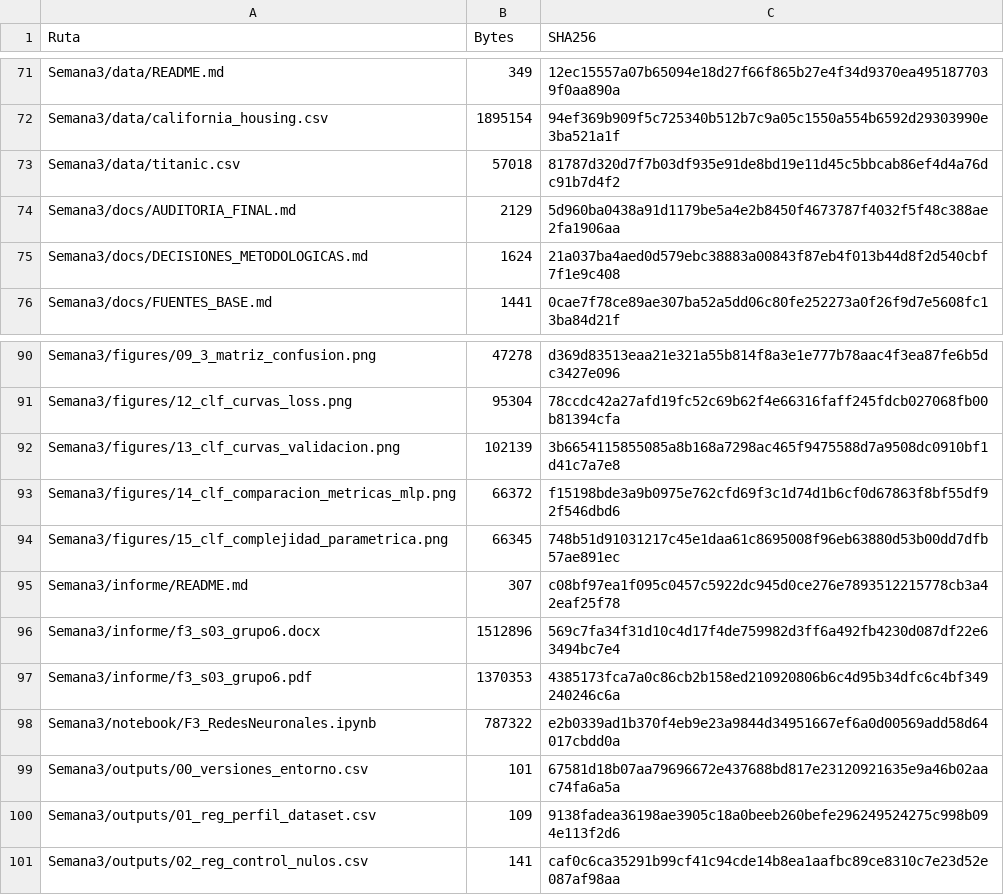
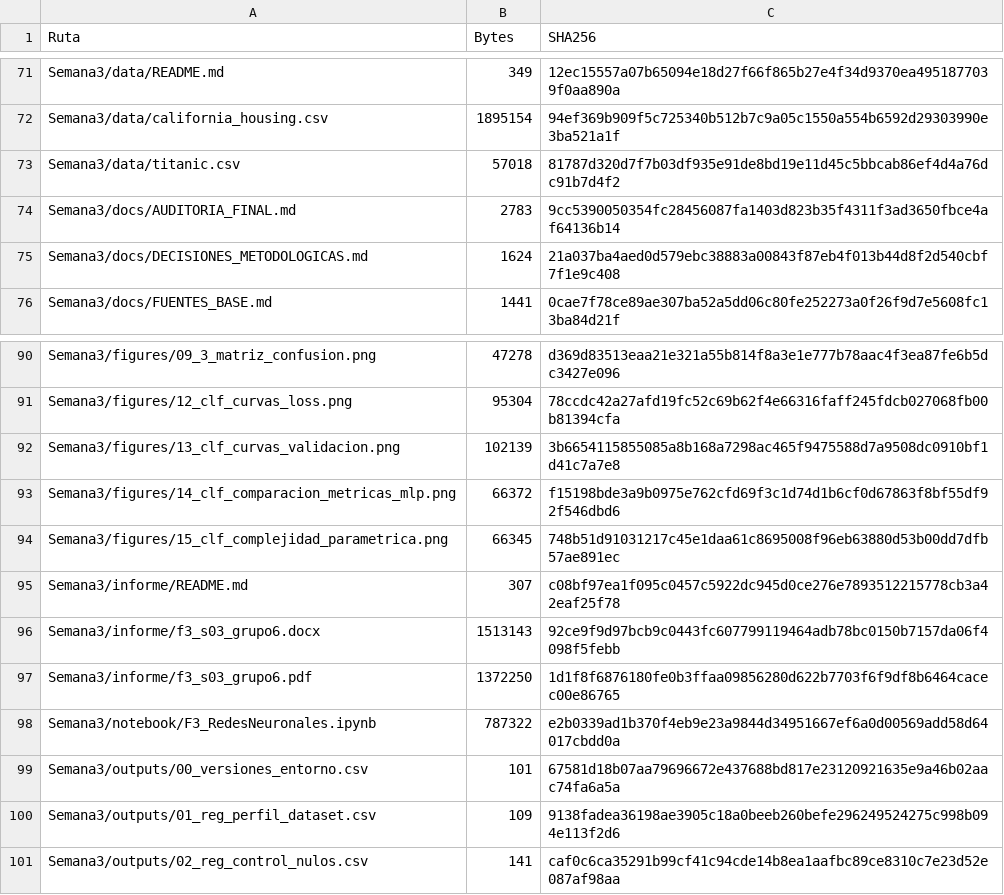
Before and after one commit to edocontreras/mcdi504-machine-learning-1, a CSV file: Semana3/docs/MANIFIESTO_REPOSITORIO_FINAL.csv, drawn as a sheet; only a part is shown, gaps mark what is left out.

Commit message:
Actualizar manifiesto y auditoría final

```diff
--- a/Semana3/docs/MANIFIESTO_REPOSITORIO_FINAL.csv
+++ b/Semana3/docs/MANIFIESTO_REPOSITORIO_FINAL.csv
@@ -73,3 +73,3 @@ Semana3/data/california_housing.csv,1895154,94ef369b909f5c725340b512b7c9a05c1550
 Semana3/data/titanic.csv,57018,81787d320d7f7b03df935e91de8bd19e11d45c5bbcab86ef4d4a76dc91b7d4f2
-Semana3/docs/AUDITORIA_FINAL.md,2129,5d960ba0438a91d1179be5a4e2b8450f4673787f4032f5f48c388ae2fa1906aa
+Semana3/docs/AUDITORIA_FINAL.md,2783,9cc5390050354fc28456087fa1403d823b35f4311f3ad3650fbce4af64136b14
 Semana3/docs/DECISIONES_METODOLOGICAS.md,1624,21a037ba4aed0d579ebc38883a00843f87eb4f013b44d8f2d540cbf7f1e9c408
@@ -95,4 +95,4 @@ Semana3/figures/15_clf_complejidad_parametrica.png,66345,748b51d91031217c45e1daa
 Semana3/informe/README.md,307,c08bf97ea1f095c0457c5922dc945d0ce276e7893512215778cb3a42eaf25f78
-Semana3/informe/f3_s03_grupo6.docx,1512896,569c7fa34f31d10c4d17f4de759982d3ff6a492fb4230d087df22e63494bc7e4
-Semana3/informe/f3_s03_grupo6.pdf,1370353,4385173fca7a0c86cb2b158ed210920806b6c4d95b34dfc6c4bf349240246c6a
+Semana3/informe/f3_s03_grupo6.docx,1513143,92ce9f9d97bcb9c0443fc607799119464adb78bc0150b7157da06f4098f5febb
+Semana3/informe/f3_s03_grupo6.pdf,1372250,1d1f8f6876180fe0b3ffaa09856280d622b7703f6f9df8b6464cacec00e86765
 Semana3/notebook/F3_RedesNeuronales.ipynb,787322,e2b0339ad1b370f4eb9e23a9844d34951667ef6a0d00569add58d64017cbdd0a
```
Also changed, not shown: 1 other file.
